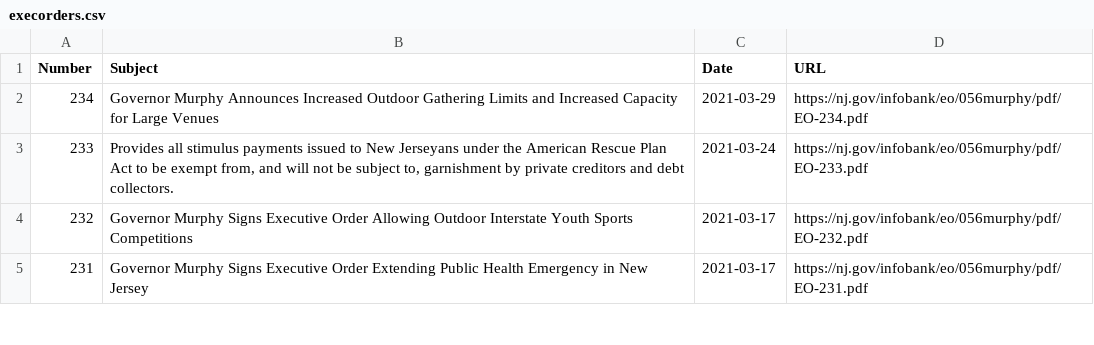
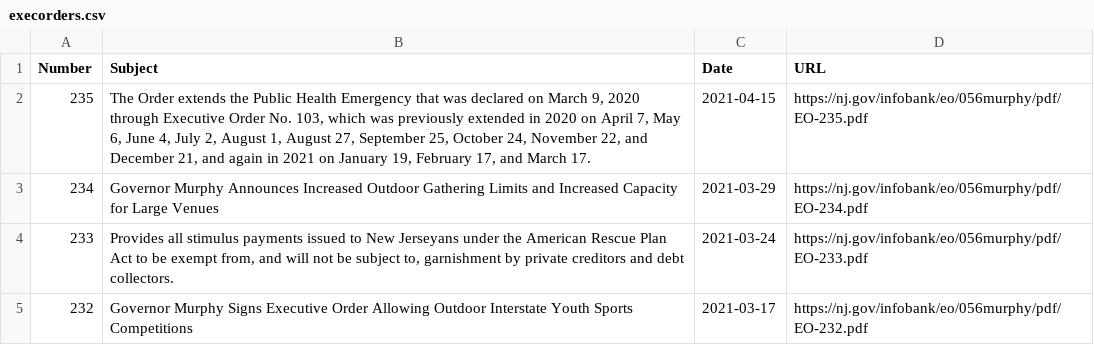
Before and after one commit to gavinrozzi/nj-executive-orders, a CSV file: execorders.csv, drawn as a sheet; only a part is shown; the shorter side is filled out with more unchanged rows; the diff names each change by its address in the sheet, - before the commit and + after, or states it on an @@ line.

Commit message:
New Executive Order signed - data updated!

```diff
--- a/execorders.csv
+++ b/execorders.csv
+row 2: 235 | The Order extends the Public Health Emergency that was declared on March 9, 2020 through Executive Order No. 103, which was previously extended in 2020 on April 7, May 6, June 4, July 2, August 1, August 27, September 25, October 24, November 22, and December 21, and again in 2021 on January 19, February 17, and March 17. | 2021-04-15 | https://nj.gov/infobank/eo/056murphy/pdf/EO-235.pdf
```
